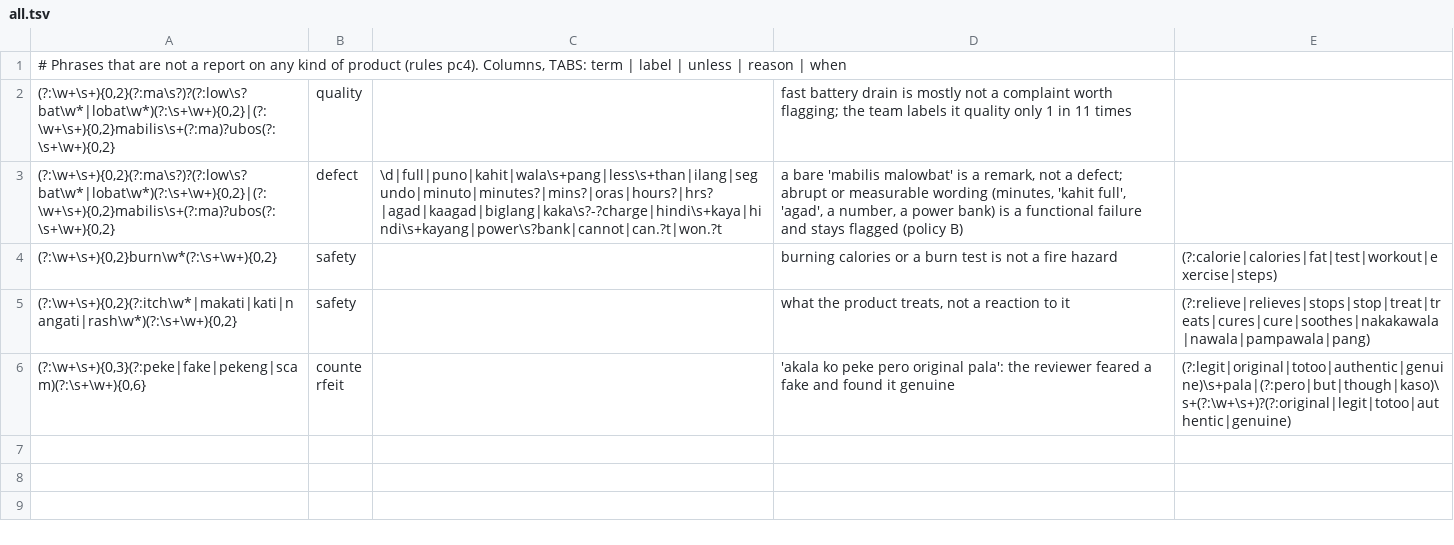
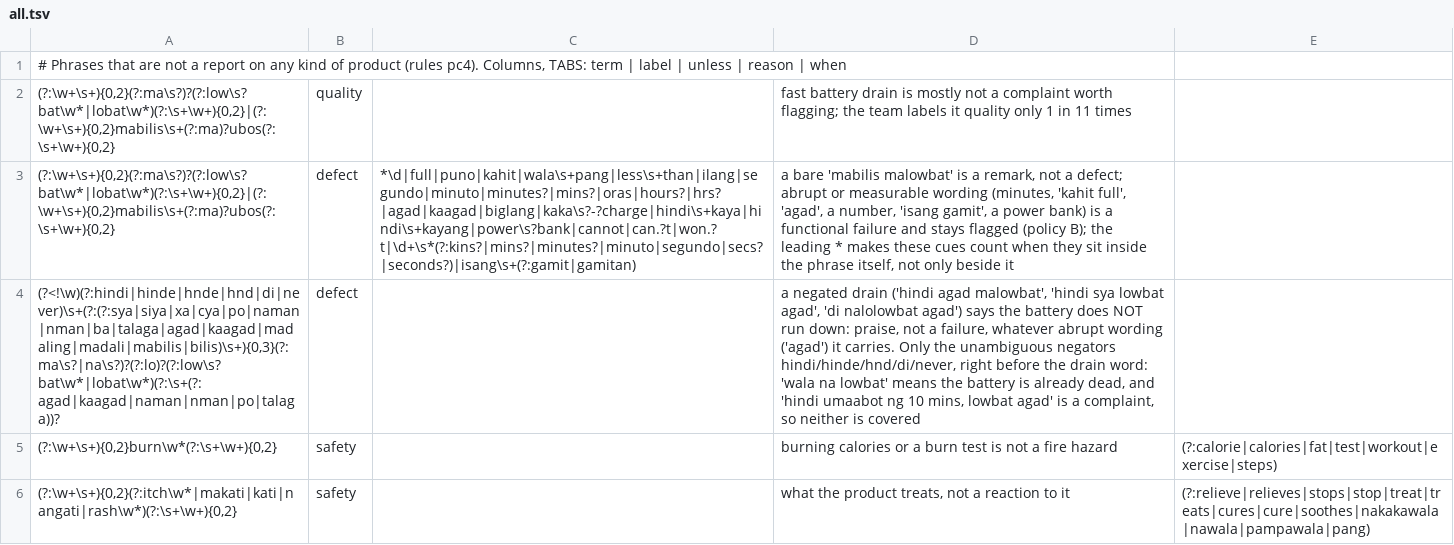
Before and after one commit to Re-Haiyan/Capstone-Version-Control-Haiyan, a TSV file: backend/sentiment-analysis/defaketive_sentiment/lexicons/categories/all.tsv, drawn as a sheet; only a part is shown; the shorter side is filled out with more unchanged rows; the diff names each change by its address in the sheet, - before the commit and + after, or states it on an @@ line.

```diff
--- a/backend/sentiment-analysis/defaketive_sentiment/lexicons/categories/all.tsv
+++ b/backend/sentiment-analysis/defaketive_sentiment/lexicons/categories/all.tsv
-C3: \d|full|puno|kahit|wala\s+pang|less\s+than|ilang|segundo|minuto|minutes?|mins?|oras|hours?|hrs?|agad|kaagad|biglang|kaka\s?-?charge|hindi\s+kaya|hindi\s+kayang|power\s?bank|cannot|can.?t|won.?t
+C3: *\d|full|puno|kahit|wala\s+pang|less\s+than|ilang|segundo|minuto|minutes?|mins?|oras|hours?|hrs?|agad|kaagad|biglang|kaka\s?-?charge|hindi\s+kaya|hindi\s+kayang|power\s?bank|cannot|can.?t|won.?t|\d+\s*(?:kins?|mins?|minutes?|minuto|segundo|secs?|seconds?)|isang\s+(?:gamit|gamitan)
-D3: …a number, a power bank) is a functional failure and stays flagged (policy B)
+D3: …a number, 'isang gamit', a power bank) is a functional failure and stays flagged (policy B); the leading * makes these cues count when they sit inside the phrase itself, not only beside it
+row 4: (?<!\w)(?:hindi|hinde|hnde|hnd|di|never)\s+(?:(?:sya|siya|xa|cya|po|naman|nman|ba|talaga|agad|kaagad|madaling|madali|mabilis|bilis)\s+){0,3}(?:ma\s?|na\s?)?(?:lo)?(?:low\s?bat\w*|lobat\w*)(?:\s+(?:agad|kaagad|naman|nman|po|talaga))? | defect |  | a negated drain ('hindi agad malowbat', 'hindi sya lowbat agad', 'di nalolowbat agad') says the battery does NOT run down: praise, not a failure, whatever abrupt wording ('agad') it carries. Only the unambiguous negators hindi/hinde/hnd/di/never, right before the drain word: 'wala na lowbat' means the battery is already dead, and 'hindi umaabot ng 10 mins, lowbat agad' is a complaint, so neither is covered
```
Also changed, not shown: backend/sentiment-analysis/defaketive_sentiment/lexicons/categories/all.add.tsv, 6 other files.
